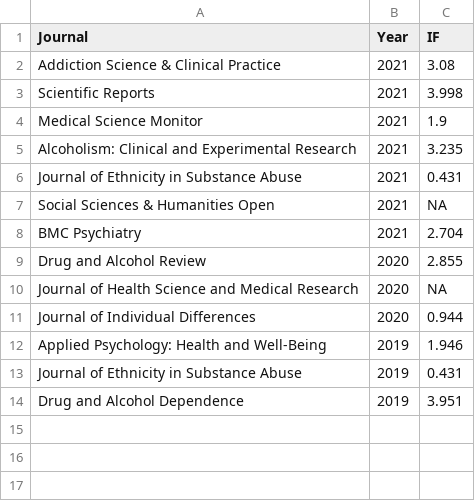
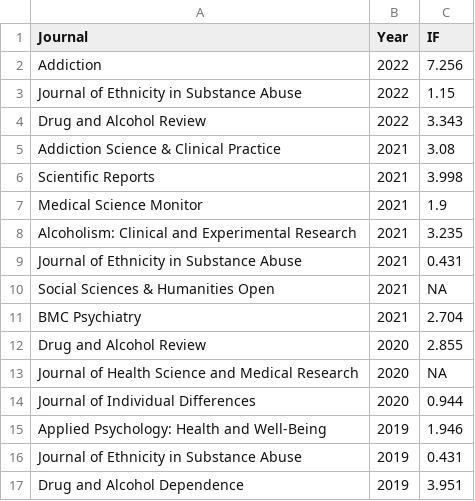
Before and after one commit to conig/jamesconigrave, a CSV file: inst/db/peer review.csv, drawn as a sheet; the diff names each change by its address in the sheet, - before the commit and + after, or states it on an @@ line.

```diff
--- a/inst/db/peer review.csv
+++ b/inst/db/peer review.csv
+row 2: Addiction | 2022 | 7.256
+row 3: Journal of Ethnicity in Substance Abuse | 2022 | 1.15
+row 4: Drug and Alcohol Review | 2022 | 3.343
```
Also changed, not shown: inst/db/conference.csv, 8 other files.
